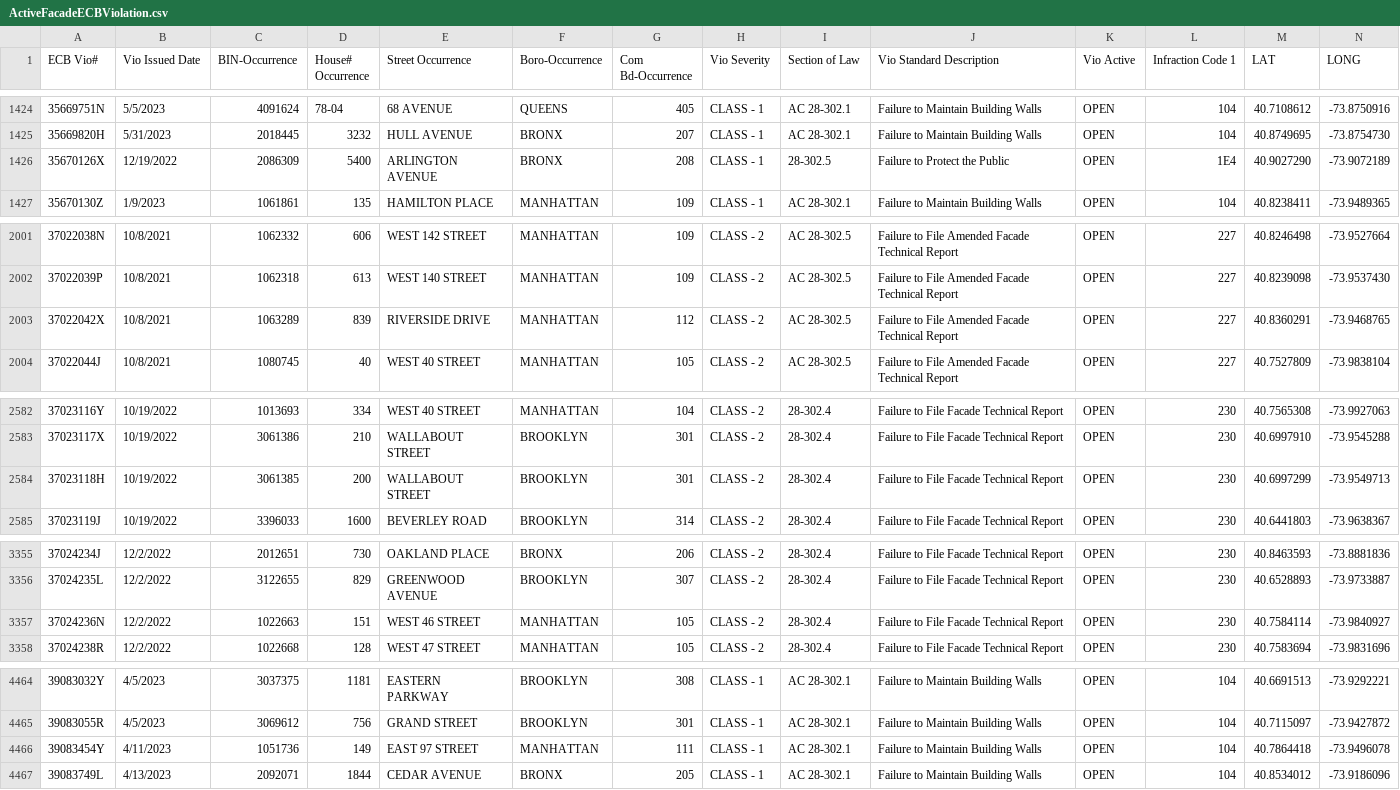
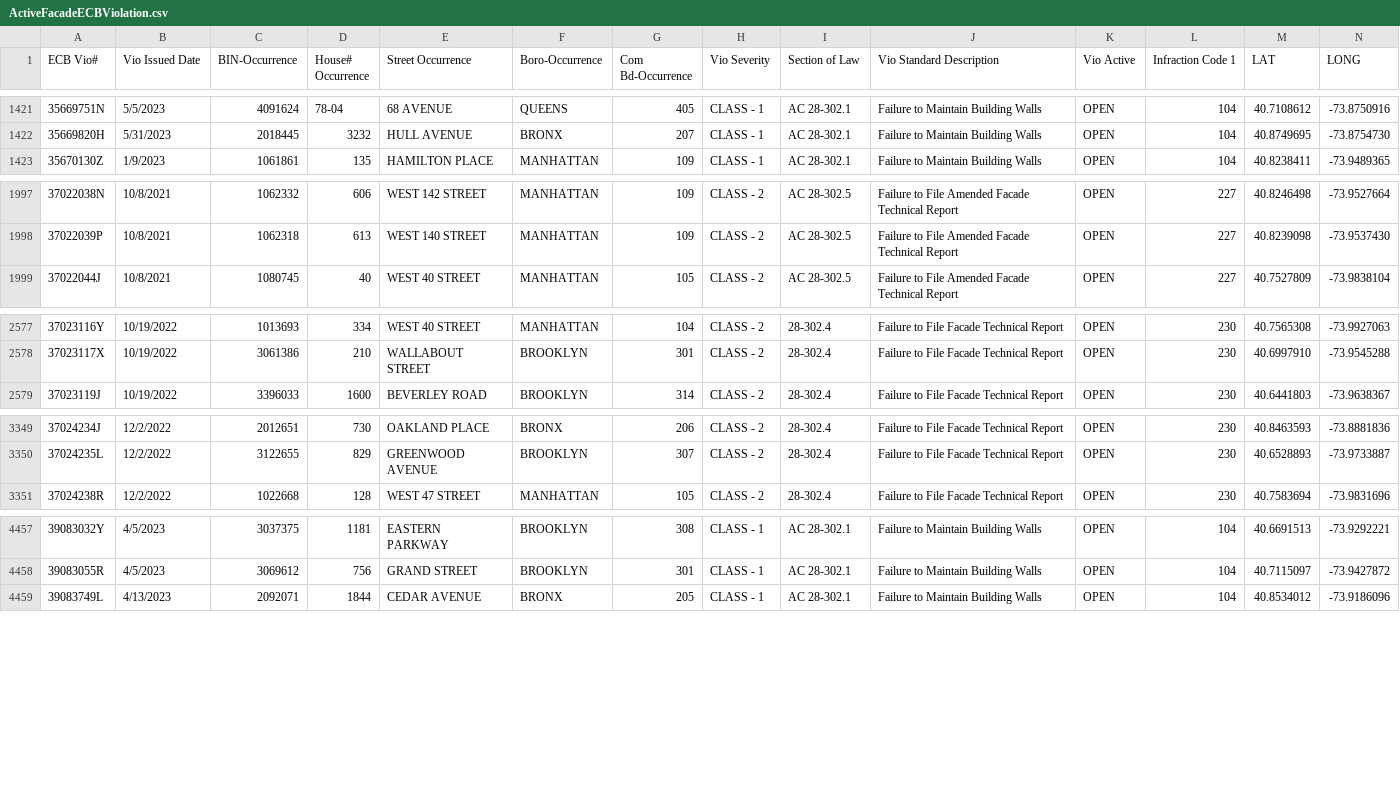
Before and after one commit to NYCDOB/FacadeSafetyReport, a CSV file: data/ActiveFacadeECBViolation.csv, drawn as a sheet; only a part is shown, gaps mark what is left out; removed rows and columns are numbered as before the commit, all else as after; the diff covers the shown part only; the diff names each change by its address in the sheet, - before the commit and + after, or states it on an @@ line.

```diff
--- a/data/ActiveFacadeECBViolation.csv
+++ b/data/ActiveFacadeECBViolation.csv
-row 1426: 35670126X | 12/19/2022 | 2086309 | 5400 | ARLINGTON AVENUE | BRONX | 208 | CLASS - 1 | 28-302.5 | Failure to Protect the Public | OPEN | 1E4 | 40.9027290 | -73.9072189
-row 2003: 37022042X | 10/8/2021 | 1063289 | 839 | RIVERSIDE DRIVE | MANHATTAN | 112 | CLASS - 2 | AC 28-302.5 | Failure to File Amended Facade Technical Report | OPEN | 227 | 40.8360291 | -73.9468765
-row 2584: 37023118H | 10/19/2022 | 3061385 | 200 | WALLABOUT STREET | BROOKLYN | 301 | CLASS - 2 | 28-302.4 | Failure to File Facade Technical Report | OPEN | 230 | 40.6997299 | -73.9549713
-row 3357: 37024236N | 12/2/2022 | 1022663 | 151 | WEST 46 STREET | MANHATTAN | 105 | CLASS - 2 | 28-302.4 | Failure to File Facade Technical Report | OPEN | 230 | 40.7584114 | -73.9840927
-row 4466: 39083454Y | 4/11/2023 | 1051736 | 149 | EAST 97 STREET | MANHATTAN | 111 | CLASS - 1 | AC 28-302.1 | Failure to Maintain Building Walls | OPEN | 104 | 40.7864418 | -73.9496078
```
Also changed, not shown: 5 added rows and 4 removed rows elsewhere in this file, 1 other file.
